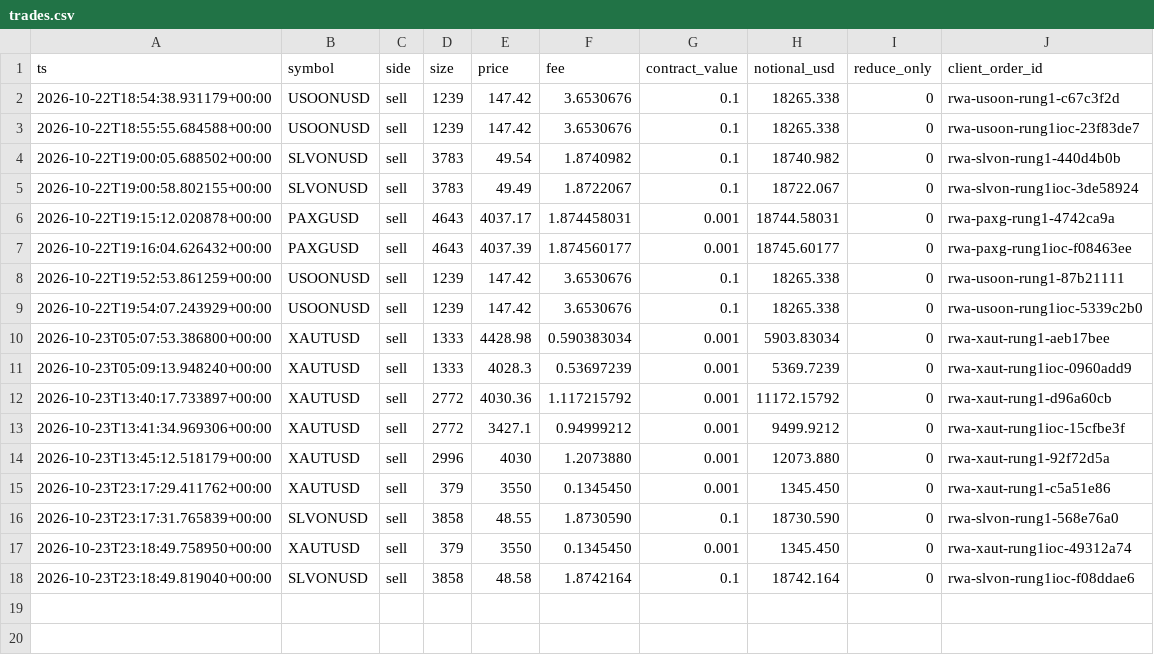
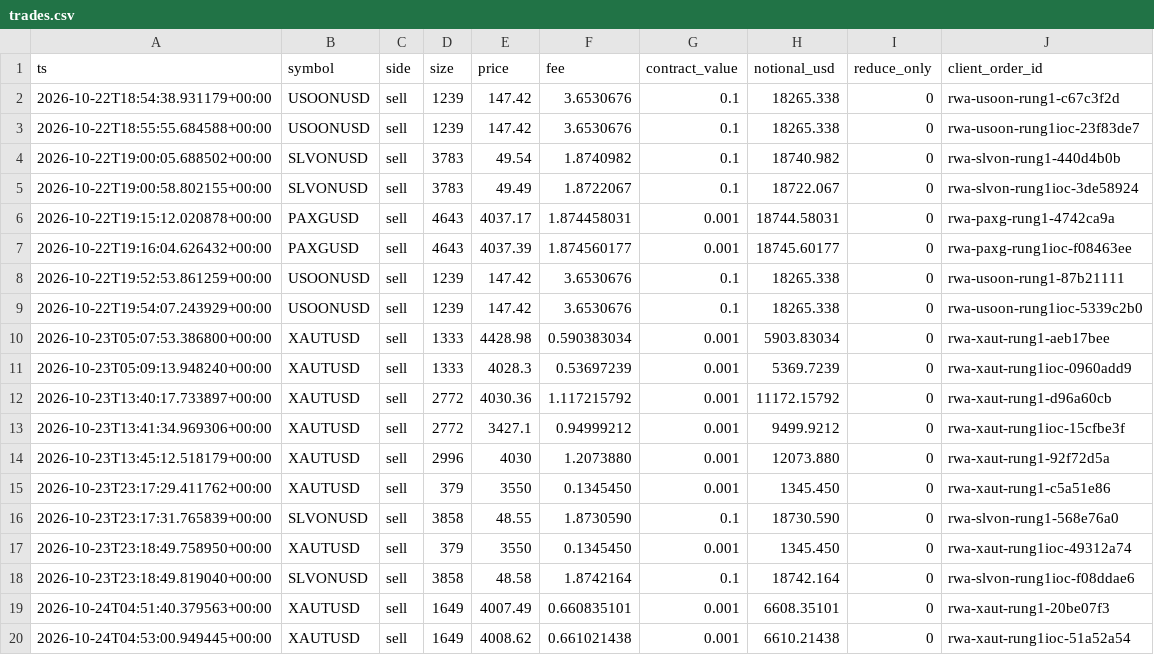
Before and after one commit to 10vulture1005/fund_manager, a CSV file: paper/rwa_positional/trades.csv, drawn as a sheet; the diff names each change by its address in the sheet, - before the commit and + after, or states it on an @@ line.

```diff
--- a/paper/rwa_positional/trades.csv
+++ b/paper/rwa_positional/trades.csv
+row 19: 2026-10-24T04:51:40.379563+00:00 | XAUTUSD | sell | 1649 | 4007.49 | 0.660835101 | 0.001 | 6608.35101 | 0 | rwa-xaut-rung1-20be07f3
+row 20: 2026-10-24T04:53:00.949445+00:00 | XAUTUSD | sell | 1649 | 4008.62 | 0.661021438 | 0.001 | 6610.21438 | 0 | rwa-xaut-rung1ioc-51a52a54
```
Also changed, not shown: paper/rwa_positional/daily.csv, 2 other files.
